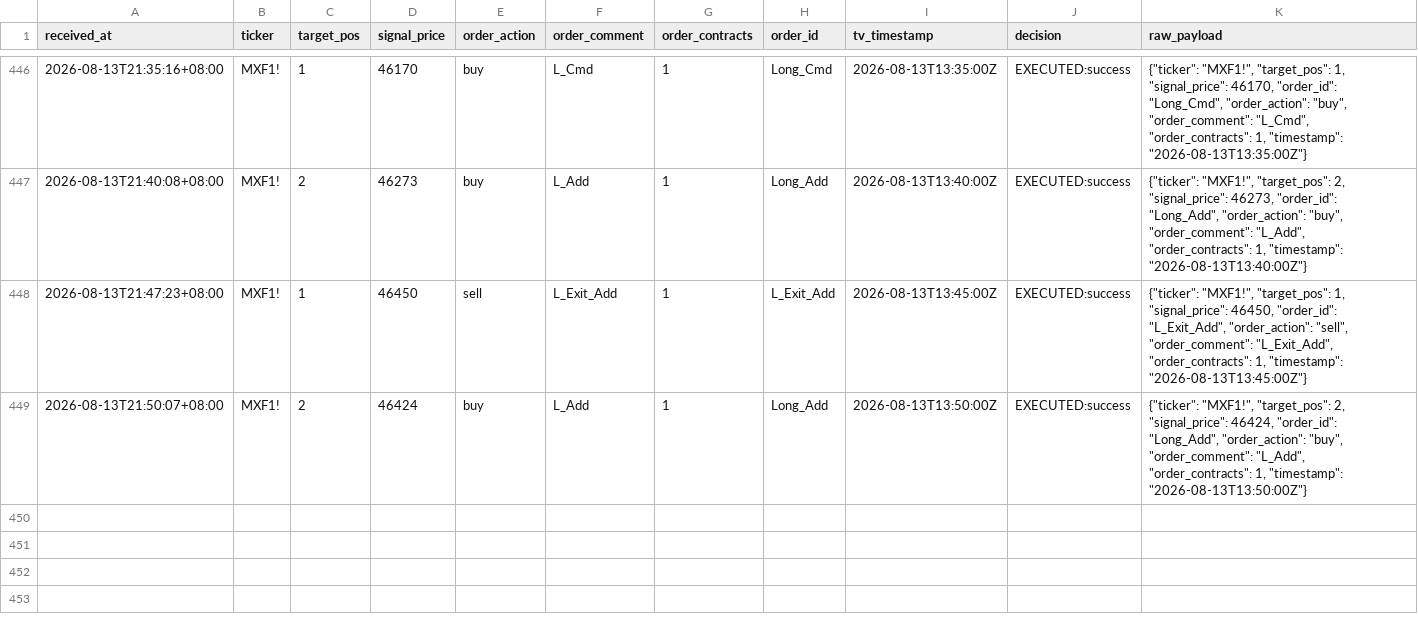
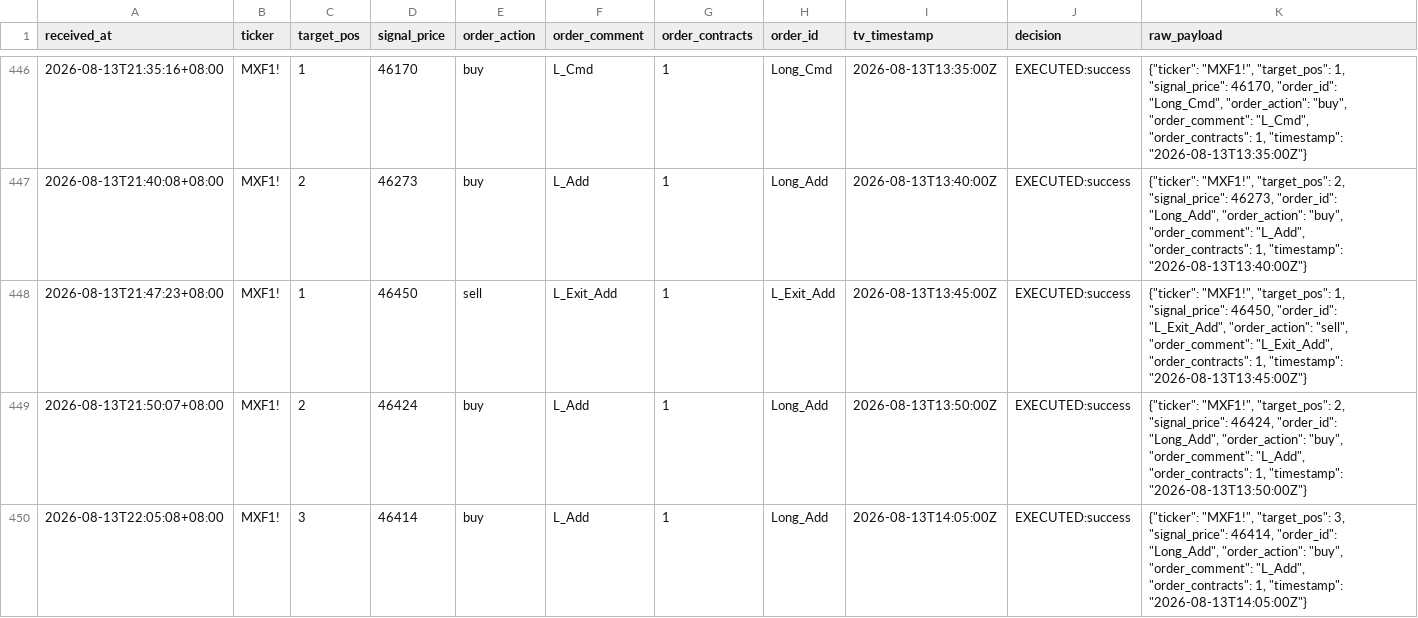
Before and after one commit to KevinYang515/trading-dashboard, a CSV file: logs/webhook_raw.csv, drawn as a sheet; only a part is shown, gaps mark what is left out; the diff names each change by its address in the sheet, - before the commit and + after, or states it on an @@ line.

```diff
--- a/logs/webhook_raw.csv
+++ b/logs/webhook_raw.csv
+row 450: 2026-08-13T22:05:08+08:00 | MXF1! | 3 | 46414 | buy | L_Add | 1 | Long_Add | 2026-08-13T14:05:00Z | EXECUTED:success | {"ticker": "MXF1!", "target_pos": 3, "signal_price": 46414, "order_id": "Long_Add", "order_action": "buy", "order_comment": "L_Add", "order_contracts": 1, "timestamp": "2026-08-13T14:05:00Z"}
```
Also changed, not shown: logs/trade_records.csv.
